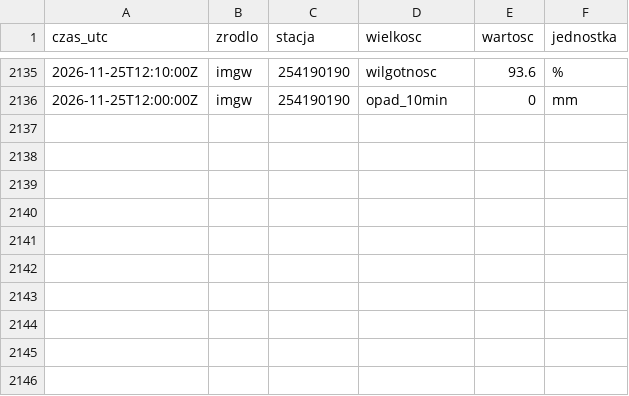
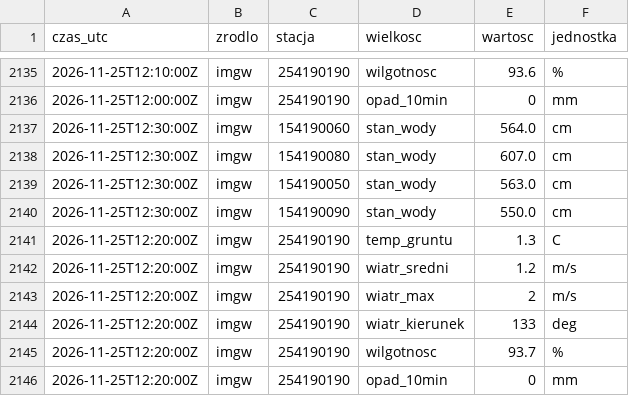
Before and after one commit to Kumiela/kumiela-dane, a CSV file: archiwum/imgw/2026-11.csv, drawn as a sheet; only a part is shown, gaps mark what is left out; the diff names each change by its address in the sheet, - before the commit and + after, or states it on an @@ line.

```diff
--- a/archiwum/imgw/2026-11.csv
+++ b/archiwum/imgw/2026-11.csv
+row 2137: 2026-11-25T12:30:00Z | imgw | 154190060 | stan_wody | 564.0 | cm
+row 2138: 2026-11-25T12:30:00Z | imgw | 154190080 | stan_wody | 607.0 | cm
+row 2139: 2026-11-25T12:30:00Z | imgw | 154190050 | stan_wody | 563.0 | cm
+row 2140: 2026-11-25T12:30:00Z | imgw | 154190090 | stan_wody | 550.0 | cm
+row 2141: 2026-11-25T12:20:00Z | imgw | 254190190 | temp_gruntu | 1.3 | C
+row 2142: 2026-11-25T12:20:00Z | imgw | 254190190 | wiatr_sredni | 1.2 | m/s
+row 2143: 2026-11-25T12:20:00Z | imgw | 254190190 | wiatr_max | 2 | m/s
+row 2144: 2026-11-25T12:20:00Z | imgw | 254190190 | wiatr_kierunek | 133 | deg
+row 2145: 2026-11-25T12:20:00Z | imgw | 254190190 | wilgotnosc | 93.7 | %
+row 2146: 2026-11-25T12:20:00Z | imgw | 254190190 | opad_10min | 0 | mm
```
Also changed, not shown: archiwum/hydrowskaz/2026-11.csv, 4 other files.
